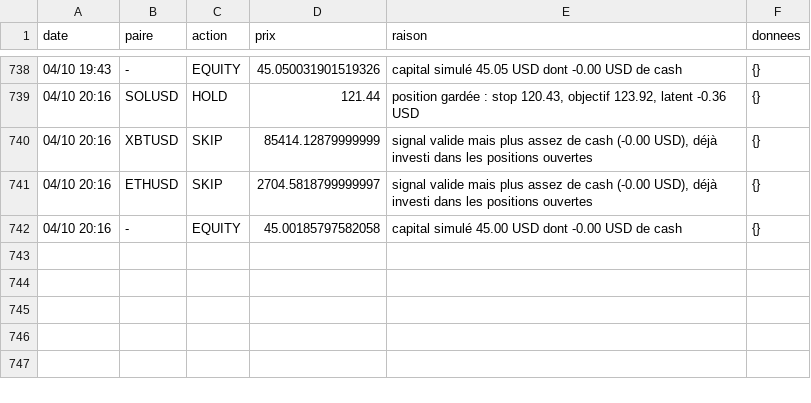
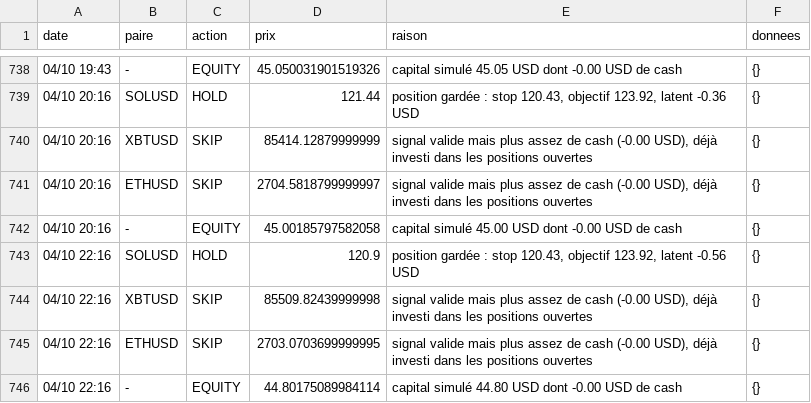
Before and after one commit to nftmooods/Public_App, a CSV file: KrakenPaperBot/data/decisions-agressif.csv, drawn as a sheet; only a part is shown, gaps mark what is left out.

```diff
--- a/KrakenPaperBot/data/decisions-agressif.csv
+++ b/KrakenPaperBot/data/decisions-agressif.csv
@@ -742 +742,5 @@ date,paire,action,prix,raison,donnees
 04/10 20:16,-,EQUITY,45.00185797582058,capital simulé 45.00 USD dont -0.00 USD de cash,{}
+04/10 22:16,SOLUSD,HOLD,120.9,"position gardée : stop 120.43, objectif 123.92, latent -0.56 USD",{}
+04/10 22:16,XBTUSD,SKIP,85509.82439999998,"signal valide mais plus assez de cash (-0.00 USD), déjà investi dans les positions ouvertes",{}
+04/10 22:16,ETHUSD,SKIP,2703.0703699999995,"signal valide mais plus assez de cash (-0.00 USD), déjà investi dans les positions ouvertes",{}
+04/10 22:16,-,EQUITY,44.80175089984114,capital simulé 44.80 USD dont -0.00 USD de cash,{}
```
Also changed, not shown: KrakenPaperBot/data/decisions-accumulation.csv, KrakenPaperBot/data/decisions-memecoin.csv, 6 other files.
